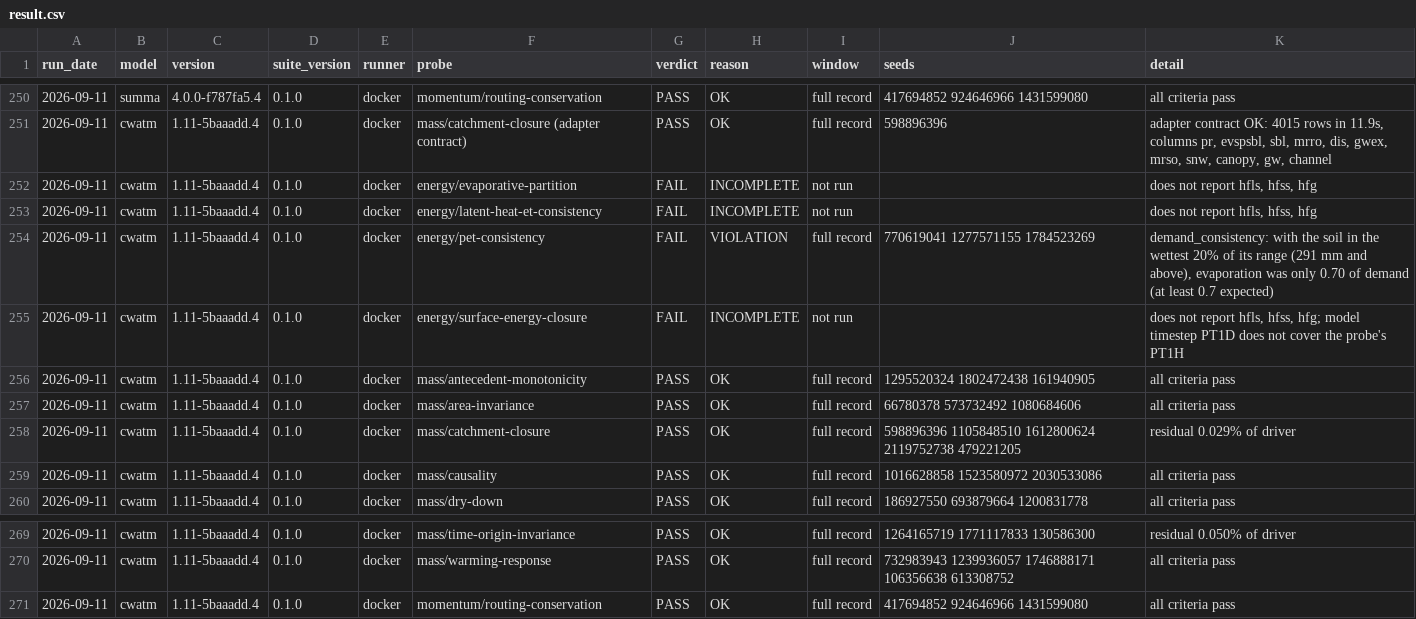
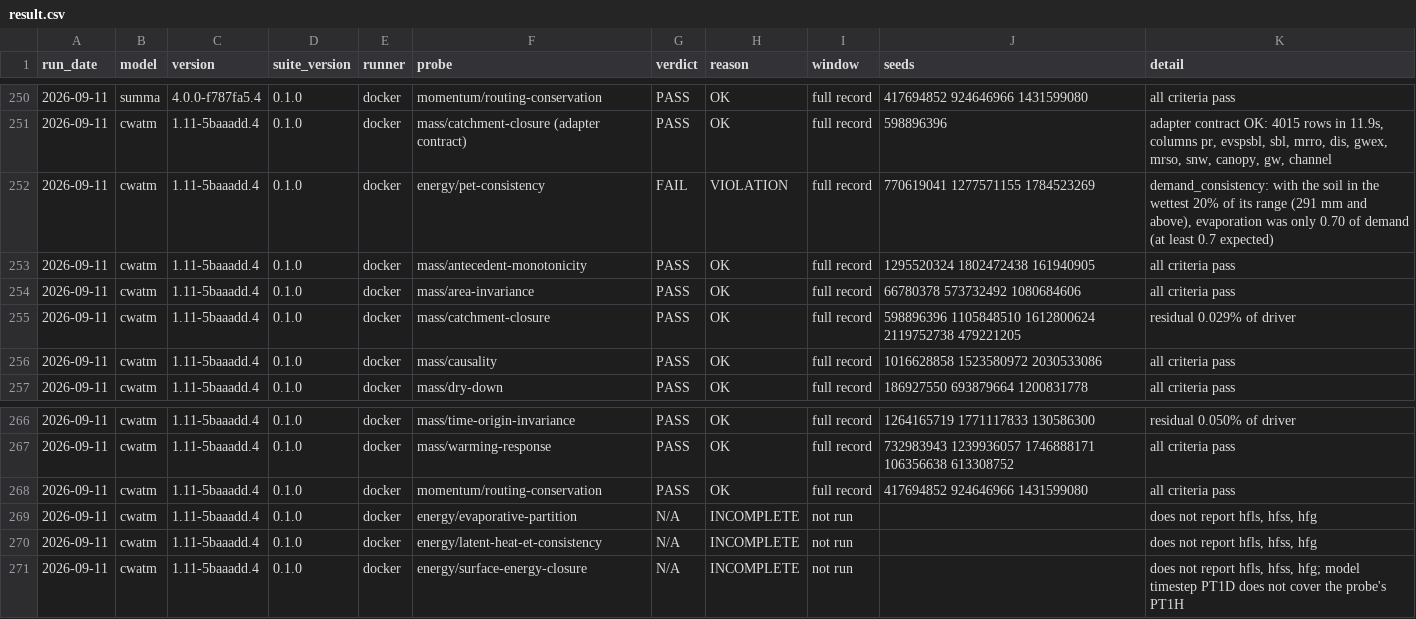
Before and after one commit to Flood-Lab/HydroTuring, a CSV file: models/result.csv, drawn as a sheet; only a part is shown, gaps mark what is left out; removed rows and columns are numbered as before the commit, all else as after; the diff names each change by its address in the sheet, - before the commit and + after, or states it on an @@ line.

```diff
--- a/models/result.csv
+++ b/models/result.csv
-row 252: 2026-09-11 | cwatm | 1.11-5baaadd.4 | 0.1.0 | docker | energy/evaporative-partition | FAIL | INCOMPLETE | not run |  | does not report hfls, hfss, hfg
-row 253: 2026-09-11 | cwatm | 1.11-5baaadd.4 | 0.1.0 | docker | energy/latent-heat-et-consistency | FAIL | INCOMPLETE | not run |  | does not report hfls, hfss, hfg
-row 255: 2026-09-11 | cwatm | 1.11-5baaadd.4 | 0.1.0 | docker | energy/surface-energy-closure | FAIL | INCOMPLETE | not run |  | does not report hfls, hfss, hfg; model timestep PT1D does not cover the probe's PT1H
+row 269: 2026-09-11 | cwatm | 1.11-5baaadd.4 | 0.1.0 | docker | energy/evaporative-partition | N/A | INCOMPLETE | not run |  | does not report hfls, hfss, hfg
+row 270: 2026-09-11 | cwatm | 1.11-5baaadd.4 | 0.1.0 | docker | energy/latent-heat-et-consistency | N/A | INCOMPLETE | not run |  | does not report hfls, hfss, hfg
+row 271: 2026-09-11 | cwatm | 1.11-5baaadd.4 | 0.1.0 | docker | energy/surface-energy-closure | N/A | INCOMPLETE | not run |  | does not report hfls, hfss, hfg; model timestep PT1D does not cover the probe's PT1H
```
Also changed, not shown: 3 other files.
